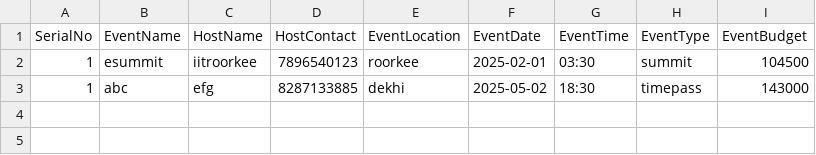
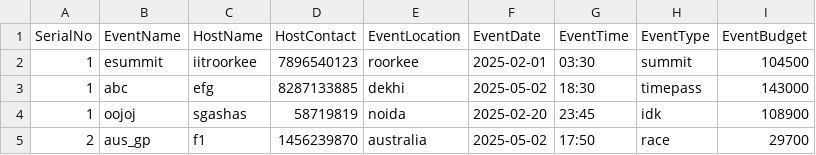
Before and after one commit to Saaarthak0102/Budget-Tracker, a CSV file: event.csv, drawn as a sheet.

```diff
--- a/event.csv
+++ b/event.csv
@@ -3 +3,3 @@ SerialNo,EventName,HostName,HostContact,EventLocation,EventDate,EventTime,EventT
 1,abc,efg,8287133885,dekhi,2025-05-02,18:30,timepass,143000
+1,oojoj,sgashas,58719819,noida,2025-02-20,23:45,idk,108900
+2,aus_gp,f1,1456239870,australia,2025-05-02,17:50,race,29700
```
Also changed, not shown: 5 other files.
